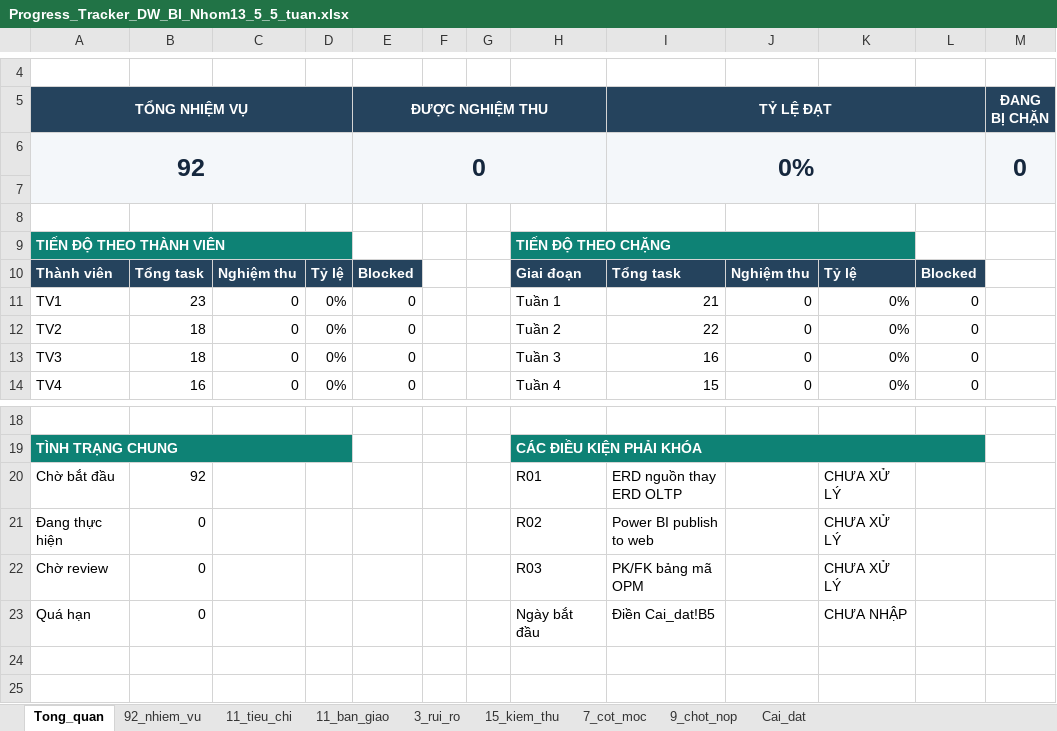
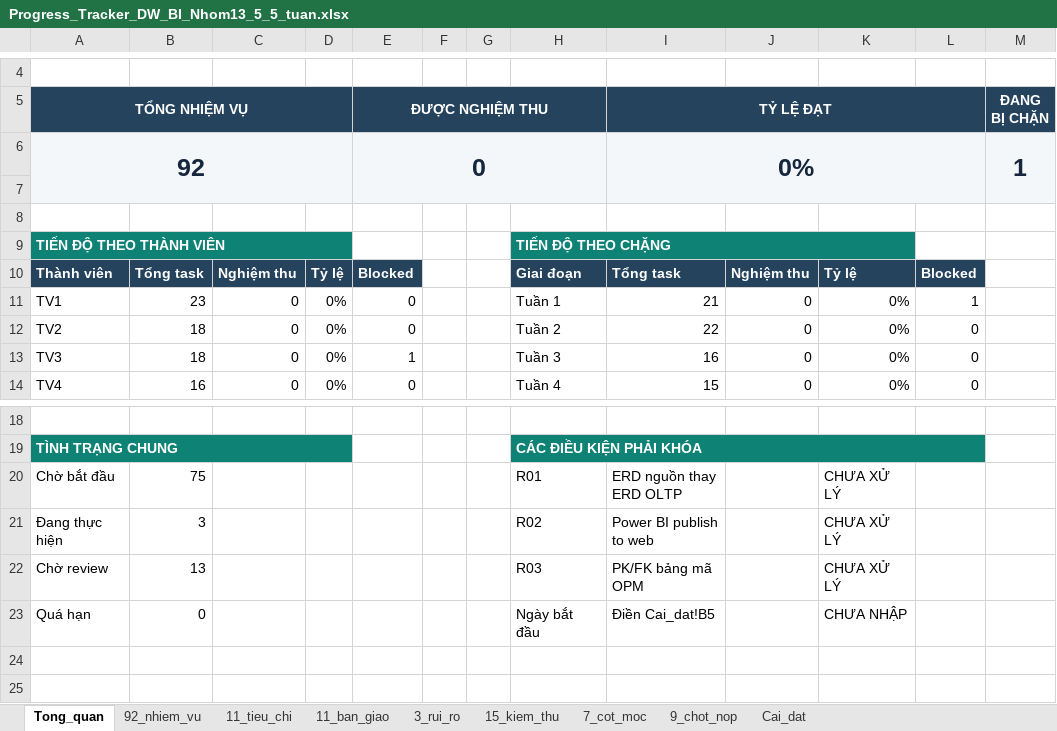
Before and after one commit to Linhlss/KDL-2026.1---Nhom13, an Excel workbook: Progress_Tracker_DW_BI_Nhom13_5_5_tuan.xlsx, sheet Tong_quan, drawn as a sheet; only a part is shown, gaps mark what is left out; values as stored, in another font and other column widths than the file's, no borders; conditional formats not drawn; the diff names each change by its address in the sheet, - before the commit and + after, or states it on an @@ line.

```diff
--- a/Progress_Tracker_DW_BI_Nhom13_5_5_tuan.xlsx (sheet Tong_quan)
+++ b/Progress_Tracker_DW_BI_Nhom13_5_5_tuan.xlsx (sheet Tong_quan)
-M6 (ĐANG BỊ CHẶN): 0
+M6 (ĐANG BỊ CHẶN): 1
-L11: 0
+L11: 1
-E13 (ĐƯỢC NGHIỆM THU): 0
+E13 (ĐƯỢC NGHIỆM THU): 1
-B20: 92
+B20: 75
-B21: 0
+B21: 3
-B22: 0
+B22: 13
```
Also changed, not shown: sheet 92_nhiem_vu, sheet 11_ban_giao, sheet Cai_dat, 55 other files.
